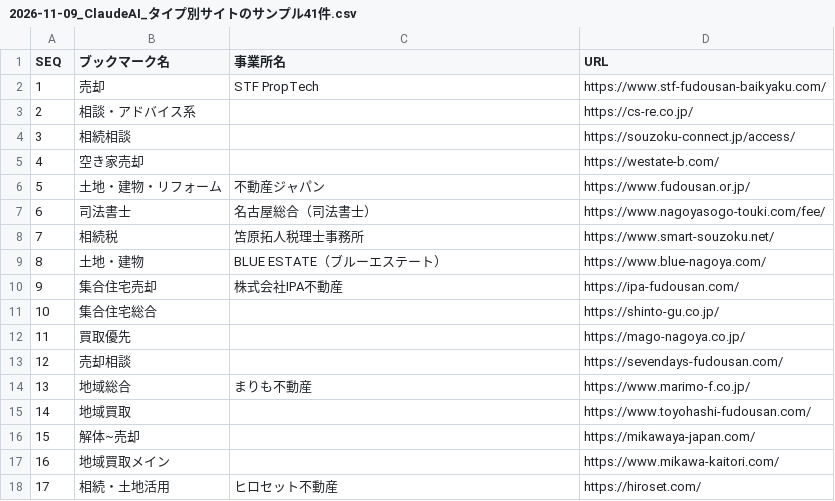
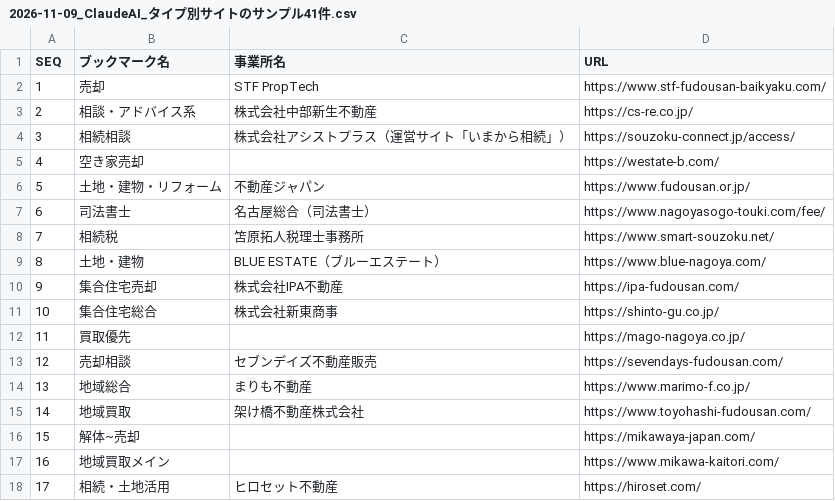
Before and after one commit to koita5959-ux/RealEstate_app, a CSV file: _works/2026-11-09_ClaudeAI_タイプ別サイトのサンプル41件.csv, drawn as a sheet; only a part is shown.

```diff
--- a/_works/2026-11-09_ClaudeAI_タイプ別サイトのサンプル41件.csv
+++ b/_works/2026-11-09_ClaudeAI_タイプ別サイトのサンプル41件.csv
@@ -2,4 +2,4 @@
 1,売却,STF PropTech,https://www.stf-fudousan-baikyaku.com/
-2,相談・アドバイス系,,https://cs-re.co.jp/
-3,相続相談,,https://souzoku-connect.jp/access/
+2,相談・アドバイス系,株式会社中部新生不動産,https://cs-re.co.jp/
+3,相続相談,株式会社アシストプラス（運営サイト「いまから相続」）,https://souzoku-connect.jp/access/
 4,空き家売却,,https://westate-b.com/
@@ -10,7 +10,7 @@
 9,集合住宅売却,株式会社IPA不動産,https://ipa-fudousan.com/
-10,集合住宅総合,,https://shinto-gu.co.jp/
+10,集合住宅総合,株式会社新東商事,https://shinto-gu.co.jp/
 11,買取優先,,https://mago-nagoya.co.jp/
-12,売却相談,,https://sevendays-fudousan.com/
+12,売却相談,セブンデイズ不動産販売,https://sevendays-fudousan.com/
 13,地域総合,まりも不動産,https://www.marimo-f.co.jp/
-14,地域買取,,https://www.toyohashi-fudousan.com/
+14,地域買取,架け橋不動産株式会社,https://www.toyohashi-fudousan.com/
 15,解体~売却,,https://mikawaya-japan.com/
```
